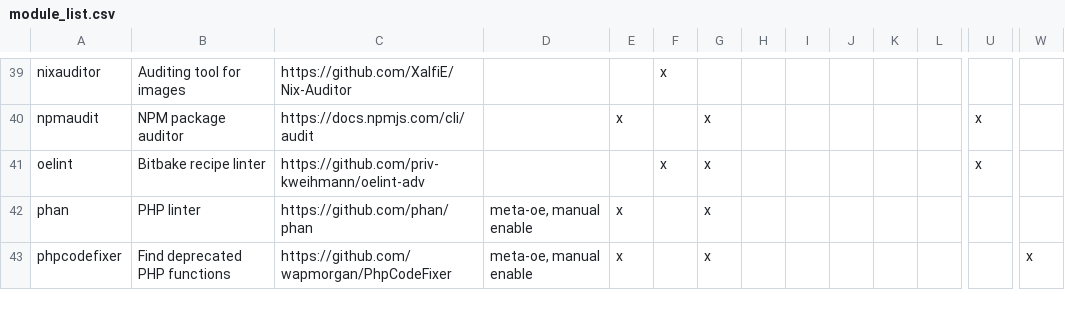
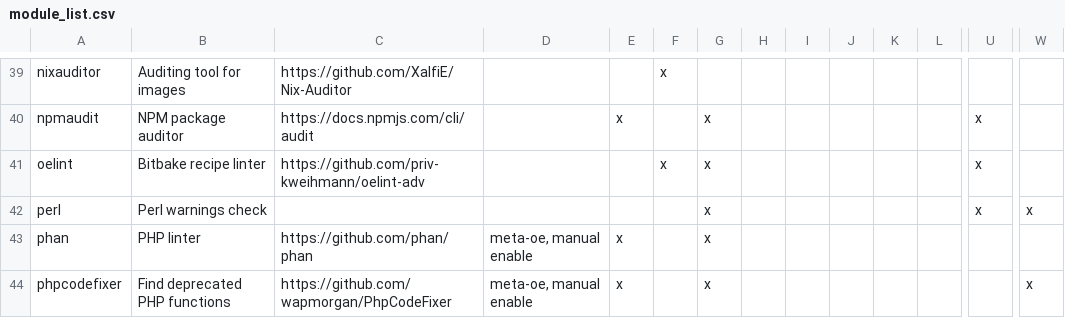
Before and after one commit to priv-kweihmann/meta-sca, a CSV file: files/module_list.csv, drawn as a sheet; only a part is shown, gaps mark what is left out; rows hold the shown columns only; the diff names each change by its address in the sheet, - before the commit and + after, or states it on an @@ line.

Commit message:
Use perl warnings module
Closes #490

```diff
--- a/files/module_list.csv
+++ b/files/module_list.csv
+row 42: perl | Perl warnings check |  |  |  |  | x |  |  |  |  |  | x | x
```
Also changed, not shown: 20 other files.
